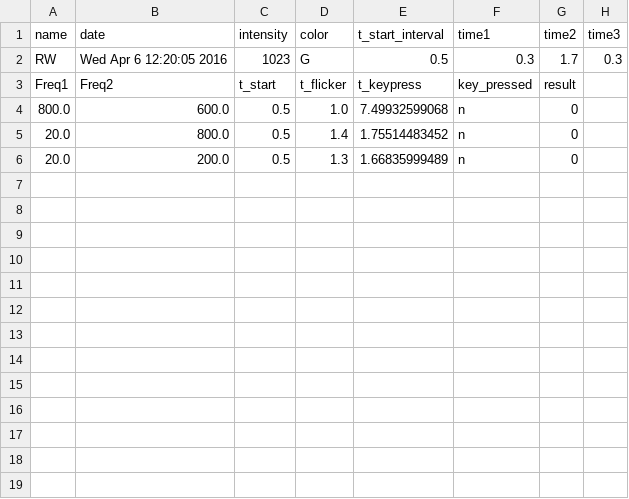
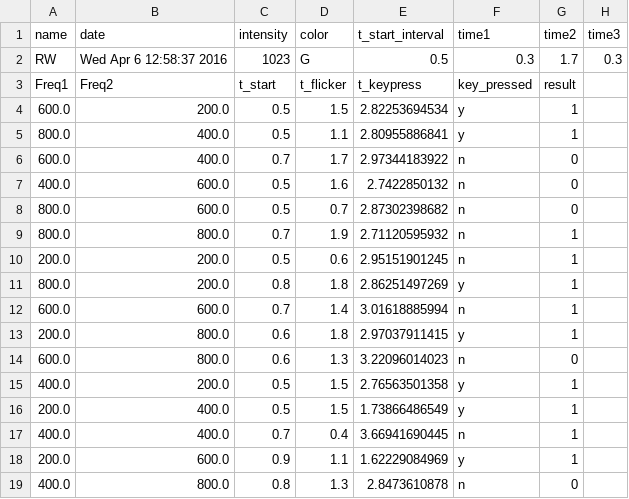
Before and after one commit to wachtlerlab/RWeiss, a CSV file: RW.csv, drawn as a sheet.

```diff
--- a/RW.csv
+++ b/RW.csv
@@ -1,6 +1,19 @@
 name,date,intensity,color,t_start_interval,time1,time2,time3
-RW,Wed Apr  6 12:20:05 2016,1023,G,0.5,0.3,1.7,0.3
+RW,Wed Apr  6 12:58:37 2016,1023,G,0.5,0.3,1.7,0.3
 Freq1,Freq2,t_start,t_flicker,t_keypress,key_pressed,result
-800.0,600.0,0.5,1.0,7.49932599068,n,0
-20.0,800.0,0.5,1.4,1.75514483452,n,0
-20.0,200.0,0.5,1.3,1.66835999489,n,0
+600.0,200.0,0.5,1.5,2.82253694534,y,1
+800.0,400.0,0.5,1.1,2.80955886841,y,1
+600.0,400.0,0.7,1.7,2.97344183922,n,0
+400.0,600.0,0.5,1.6,2.7422850132,n,0
+800.0,600.0,0.5,0.7,2.87302398682,n,0
+800.0,800.0,0.7,1.9,2.71120595932,n,1
+200.0,200.0,0.5,0.6,2.95151901245,n,1
+800.0,200.0,0.8,1.8,2.86251497269,y,1
+600.0,600.0,0.7,1.4,3.01618885994,n,1
+200.0,800.0,0.6,1.8,2.97037911415,y,1
+600.0,800.0,0.6,1.3,3.22096014023,n,0
+400.0,200.0,0.5,1.5,2.76563501358,y,1
+200.0,400.0,0.5,1.5,1.73866486549,y,1
+400.0,400.0,0.7,0.4,3.66941690445,n,1
+200.0,600.0,0.9,1.1,1.62229084969,y,1
+400.0,800.0,0.8,1.3,2.8473610878,n,0
```
Also changed, not shown: 4 other files.
